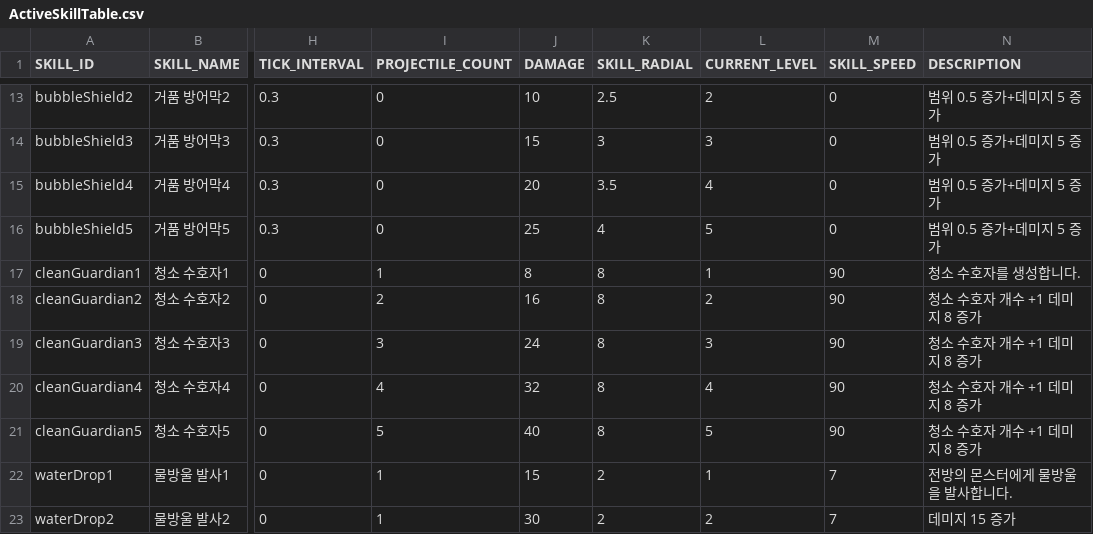
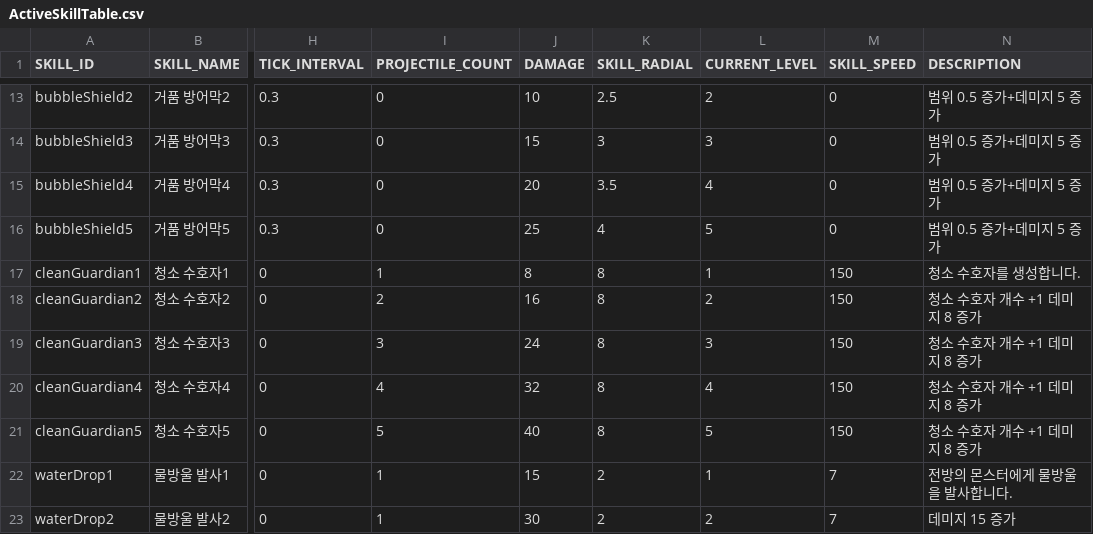
Before and after one commit to snowman00-hub/DungeonCleaner, a CSV file: DungeonCleaner/Assets/Resources/DataTables/ActiveSkillTable.csv, drawn as a sheet; only a part is shown, gaps mark what is left out; the diff names each change by its address in the sheet, - before the commit and + after, or states it on an @@ line.

```diff
--- a/DungeonCleaner/Assets/Resources/DataTables/ActiveSkillTable.csv
+++ b/DungeonCleaner/Assets/Resources/DataTables/ActiveSkillTable.csv
-M17:M21 (SKILL_SPEED): 90
+M17:M21 (SKILL_SPEED): 150
```
Also changed, not shown: 12 other files.
